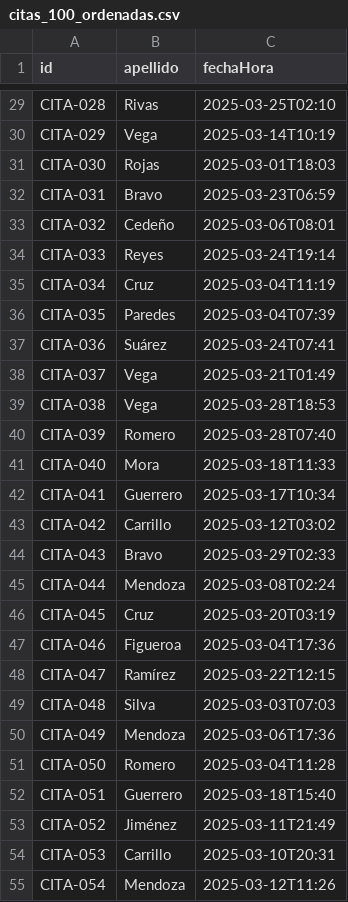
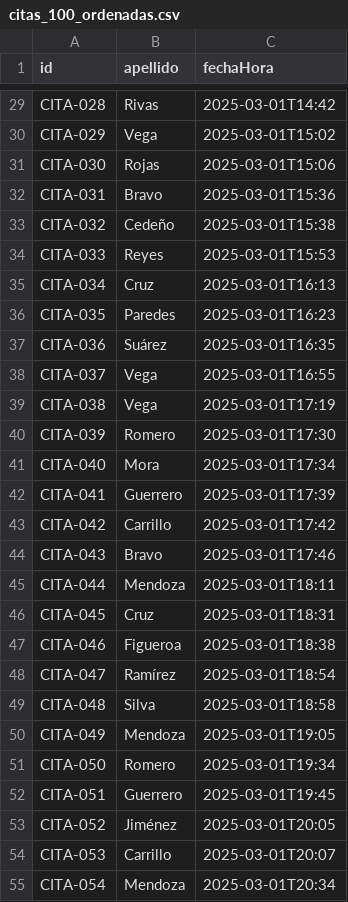
Before and after one commit to cristhiandavila1938/APE-comparacion, a CSV file: data/citas_100_ordenadas.csv, drawn as a sheet; only a part is shown, gaps mark what is left out; the diff covers the shown part only; the diff names each change by its address in the sheet, - before the commit and + after, or states it on an @@ line.

```diff
--- a/data/citas_100_ordenadas.csv
+++ b/data/citas_100_ordenadas.csv
-C29 (fechaHora): 2025-03-25T02:10
+C29 (fechaHora): 2025-03-01T14:42
-C30 (fechaHora): 2025-03-14T10:19
+C30 (fechaHora): 2025-03-01T15:02
-C31 (fechaHora): 2025-03-01T18:03
+C31 (fechaHora): 2025-03-01T15:06
-C32 (fechaHora): 2025-03-23T06:59
+C32 (fechaHora): 2025-03-01T15:36
-C33 (fechaHora): 2025-03-06T08:01
+C33 (fechaHora): 2025-03-01T15:38
-C34 (fechaHora): 2025-03-24T19:14
+C34 (fechaHora): 2025-03-01T15:53
-C35 (fechaHora): 2025-03-04T11:19
+C35 (fechaHora): 2025-03-01T16:13
-C36 (fechaHora): 2025-03-04T07:39
+C36 (fechaHora): 2025-03-01T16:23
-C37 (fechaHora): 2025-03-24T07:41
+C37 (fechaHora): 2025-03-01T16:35
-C38 (fechaHora): 2025-03-21T01:49
+C38 (fechaHora): 2025-03-01T16:55
-C39 (fechaHora): 2025-03-28T18:53
+C39 (fechaHora): 2025-03-01T17:19
-C40 (fechaHora): 2025-03-28T07:40
+C40 (fechaHora): 2025-03-01T17:30
-C41 (fechaHora): 2025-03-18T11:33
+C41 (fechaHora): 2025-03-01T17:34
-C42 (fechaHora): 2025-03-17T10:34
+C42 (fechaHora): 2025-03-01T17:39
-C43 (fechaHora): 2025-03-12T03:02
+C43 (fechaHora): 2025-03-01T17:42
-C44 (fechaHora): 2025-03-29T02:33
+C44 (fechaHora): 2025-03-01T17:46
-C45 (fechaHora): 2025-03-08T02:24
+C45 (fechaHora): 2025-03-01T18:11
-C46 (fechaHora): 2025-03-20T03:19
+C46 (fechaHora): 2025-03-01T18:31
-C47 (fechaHora): 2025-03-04T17:36
+C47 (fechaHora): 2025-03-01T18:38
-C48 (fechaHora): 2025-03-22T12:15
+C48 (fechaHora): 2025-03-01T18:54
-C49 (fechaHora): 2025-03-03T07:03
+C49 (fechaHora): 2025-03-01T18:58
-C50 (fechaHora): 2025-03-06T17:36
+C50 (fechaHora): 2025-03-01T19:05
-C51 (fechaHora): 2025-03-04T11:28
+C51 (fechaHora): 2025-03-01T19:34
-C52 (fechaHora): 2025-03-18T15:40
+C52 (fechaHora): 2025-03-01T19:45
-C53 (fechaHora): 2025-03-11T21:49
+C53 (fechaHora): 2025-03-01T20:05
-C54 (fechaHora): 2025-03-10T20:31
+C54 (fechaHora): 2025-03-01T20:07
-C55 (fechaHora): 2025-03-12T11:26
+C55 (fechaHora): 2025-03-01T20:34
```
Also changed, not shown: 73 edited cells elsewhere in this file, data/resultados_benchmark.csv, 2 other files.
